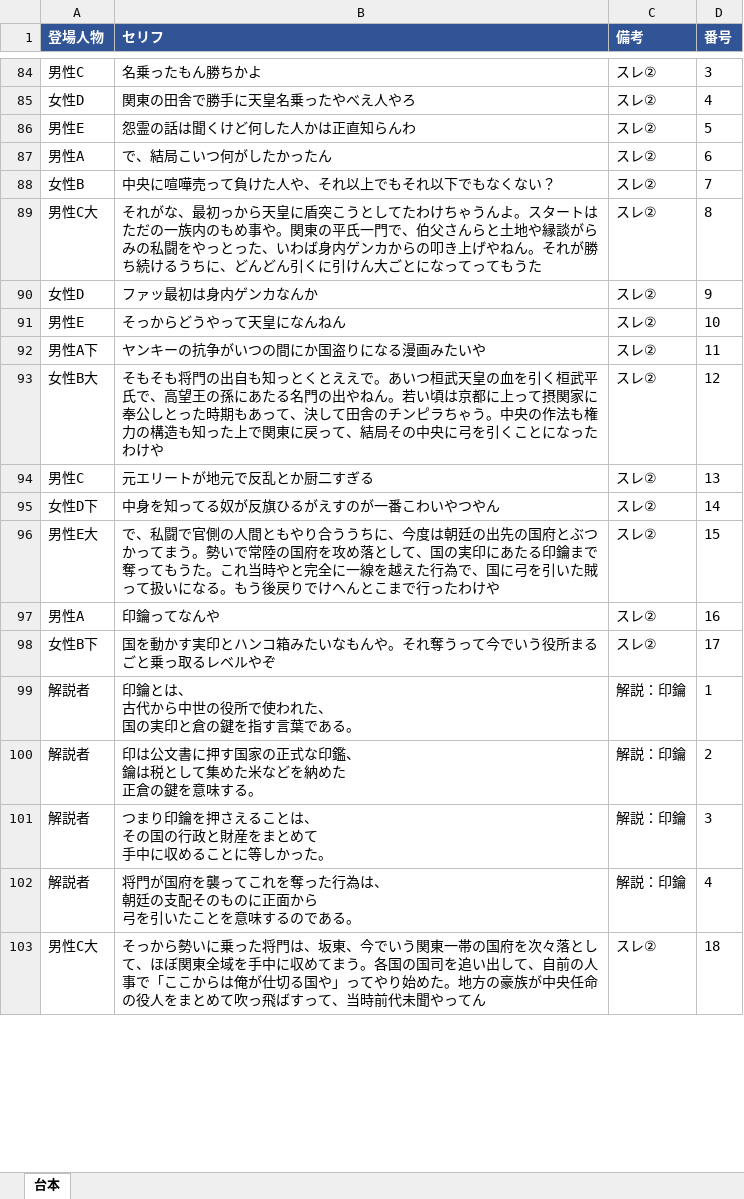
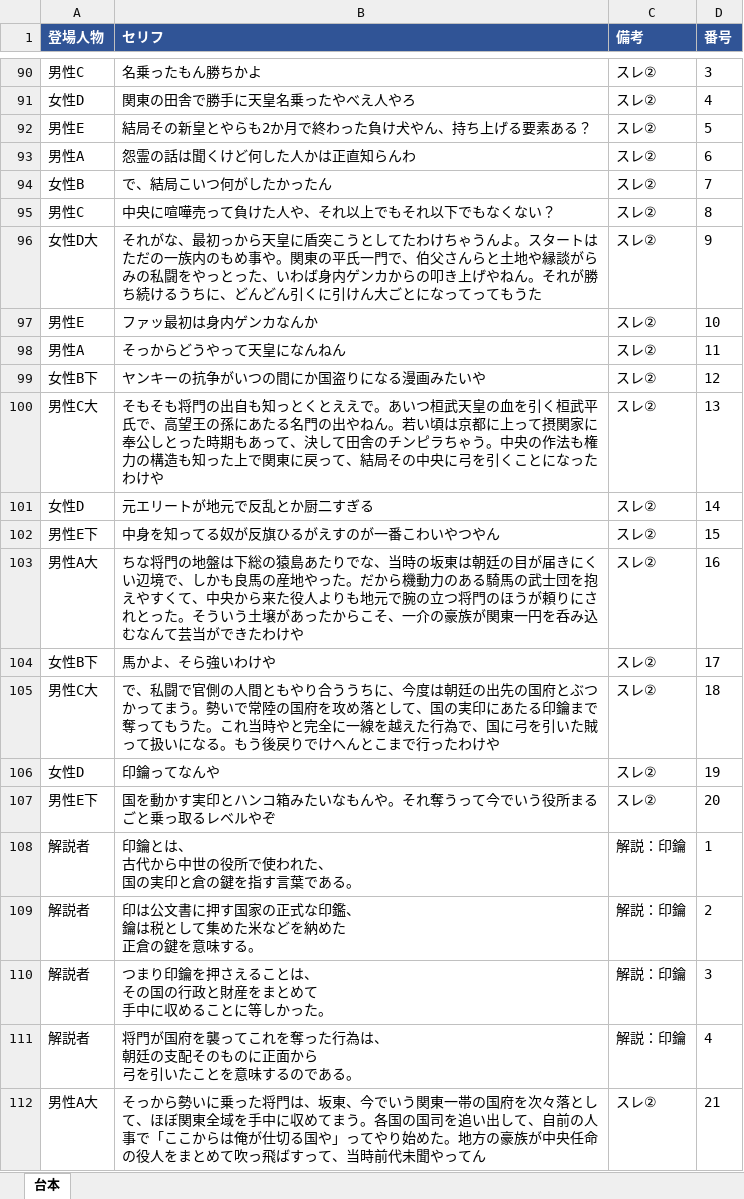
Before and after one commit to corocorobusiness-oss/2nd-brain, an Excel workbook: 01_プロジェクト/YouTube/創作スレ下書き/2026-06-17_平将門の祟り_台本.xlsx, sheet 台本, drawn as a sheet; only a part is shown, gaps mark what is left out; values as stored, in another font and other column widths than the file's, no borders; addresses are those after the commit; the diff covers the shown part only; the diff names each change by its address in the sheet, - before the commit and + after, or states it on an @@ line.

```diff
--- a/01_プロジェクト/YouTube/創作スレ下書き/2026-06-17_平将門の祟り_台本.xlsx (sheet 台本)
+++ b/01_プロジェクト/YouTube/創作スレ下書き/2026-06-17_平将門の祟り_台本.xlsx (sheet 台本)
+row 92: 男性E | 結局その新皇とやらも2か月で終わった負け犬やん、持ち上げる要素ある？ | スレ② | 5
-A93 (登場人物): 男性E
+A93 (登場人物): 男性A
-D93 (番号): 5
+D93 (番号): 6
-A94 (登場人物): 男性A
+A94 (登場人物): 女性B
-D94 (番号): 6
+D94 (番号): 7
-A95 (登場人物): 女性B
+A95 (登場人物): 男性C
-D95 (番号): 7
+D95 (番号): 8
-A96 (登場人物): 男性C大
+A96 (登場人物): 女性D大
-D96 (番号): 8
+D96 (番号): 9
-A97 (登場人物): 女性D
+A97 (登場人物): 男性E
-D97 (番号): 9
+D97 (番号): 10
-A98 (登場人物): 男性E
+A98 (登場人物): 男性A
-D98 (番号): 10
+D98 (番号): 11
-A99 (登場人物): 男性A下
+A99 (登場人物): 女性B下
-D99 (番号): 11
+D99 (番号): 12
-A100 (登場人物): 女性B大
+A100 (登場人物): 男性C大
-D100 (番号): 12
+D100 (番号): 13
-A101 (登場人物): 男性C
+A101 (登場人物): 女性D
-D101 (番号): 13
+D101 (番号): 14
-A102 (登場人物): 女性D下
+A102 (登場人物): 男性E下
-D102 (番号): 14
+D102 (番号): 15
+row 103: 男性A大 | ちな将門の地盤は下総の猿島あたりでな、当時の坂東は朝廷の目が届きにくい辺境で、しかも良馬の産地やった。だから機動力のある騎馬の武士団を抱えやすくて、中央から来た役人よりも地元で腕の立つ将門のほうが頼りにされとった。そういう土壌があったからこそ、一介の豪族が関東一円を呑み込むなんて芸当ができたわけや | スレ② | 16
+row 104: 女性B下 | 馬かよ、そら強いわけや | スレ② | 17
-A105 (登場人物): 男性E大
+A105 (登場人物): 男性C大
-D105 (番号): 15
+D105 (番号): 18
-A106 (登場人物): 男性A
+A106 (登場人物): 女性D
-D106 (番号): 16
+D106 (番号): 19
-A107 (登場人物): 女性B下
+A107 (登場人物): 男性E下
-D107 (番号): 17
+D107 (番号): 20
-A112 (登場人物): 男性C大
+A112 (登場人物): 男性A大
-D112 (番号): 18
+D112 (番号): 21
```
Also changed, not shown: 11 added rows, 3 removed rows and 111 edited cells elsewhere in this sheet, 4 other files.
